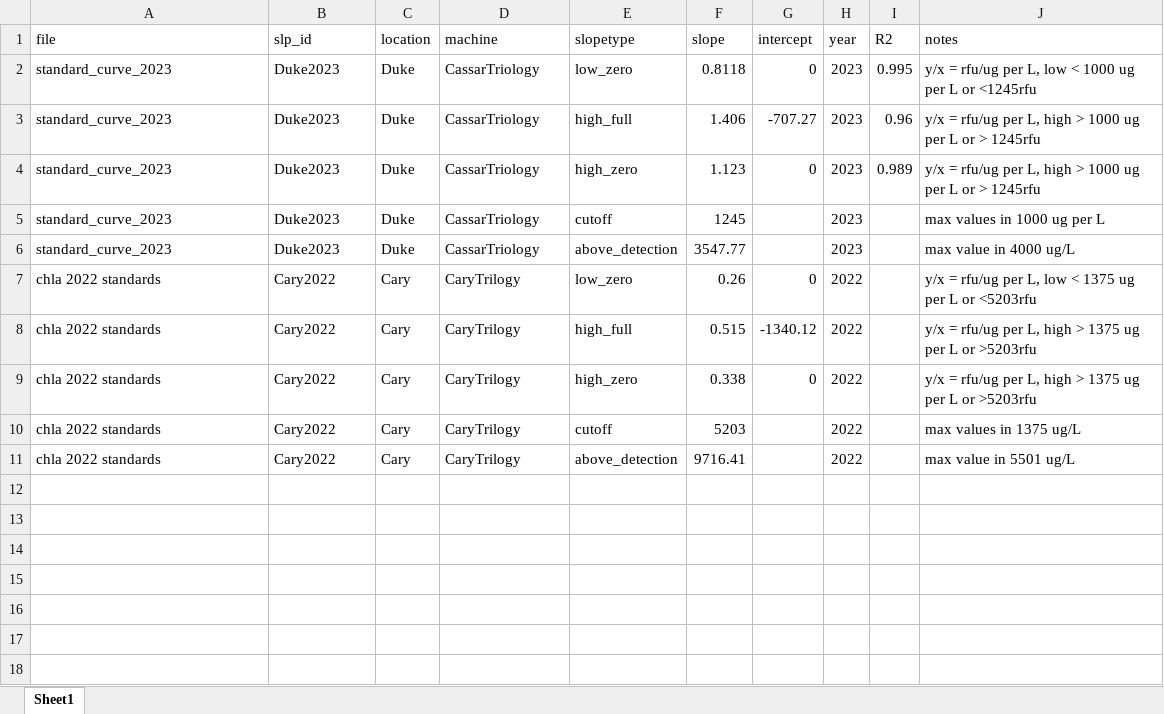
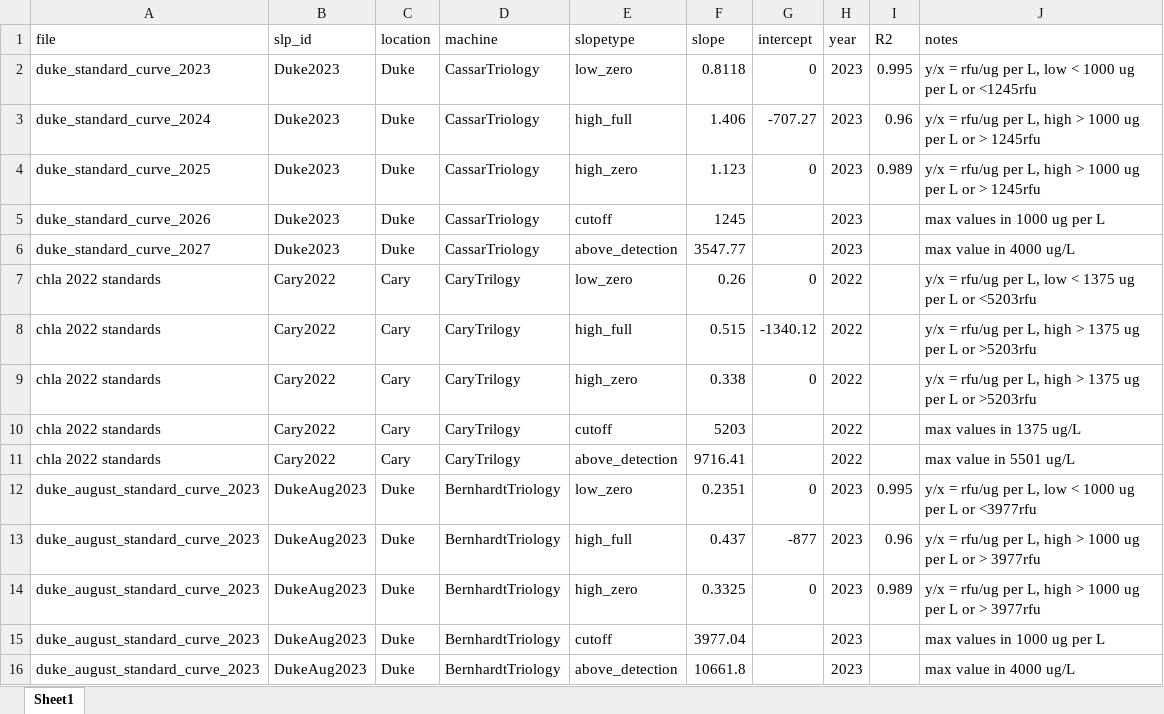
Before and after one commit to audreythellman/hbwater_chla, an Excel workbook: raw data/chla_standardcurve_summary.xlsx, sheet Sheet1, drawn as a sheet; values as stored, in another font and other column widths than the file's, no borders; the diff names each change by its address in the sheet, - before the commit and + after, or states it on an @@ line.

Commit message:
adding new standard curve from Duke in 2023

```diff
--- a/raw data/chla_standardcurve_summary.xlsx (sheet Sheet1)
+++ b/raw data/chla_standardcurve_summary.xlsx (sheet Sheet1)
-A2 (file): standard_curve_2023
+A2 (file): duke_standard_curve_2023
-A3 (file): standard_curve_2023
+A3 (file): duke_standard_curve_2024
-A4 (file): standard_curve_2023
+A4 (file): duke_standard_curve_2025
-A5 (file): standard_curve_2023
+A5 (file): duke_standard_curve_2026
-A6 (file): standard_curve_2023
+A6 (file): duke_standard_curve_2027
+row 12: duke_august_standard_curve_2023 | DukeAug2023 | Duke | BernhardtTriology | low_zero | 0.2351 | 0 | 2023 | 0.995 | y/x = rfu/ug per L, low < 1000 ug per L or <3977rfu
+row 13: duke_august_standard_curve_2023 | DukeAug2023 | Duke | BernhardtTriology | high_full | 0.437 | -877 | 2023 | 0.96 | y/x = rfu/ug per L, high > 1000 ug per L or > 3977rfu
+row 14: duke_august_standard_curve_2023 | DukeAug2023 | Duke | BernhardtTriology | high_zero | 0.3325 | 0 | 2023 | 0.989 | y/x = rfu/ug per L, high > 1000 ug per L or > 3977rfu
+row 15: duke_august_standard_curve_2023 | DukeAug2023 | Duke | BernhardtTriology | cutoff | 3977.04 |  | 2023 |  | max values in 1000 ug per L
+row 16: duke_august_standard_curve_2023 | DukeAug2023 | Duke | BernhardtTriology | above_detection | 10661.8 |  | 2023 |  | max value in 4000 ug/L
```
